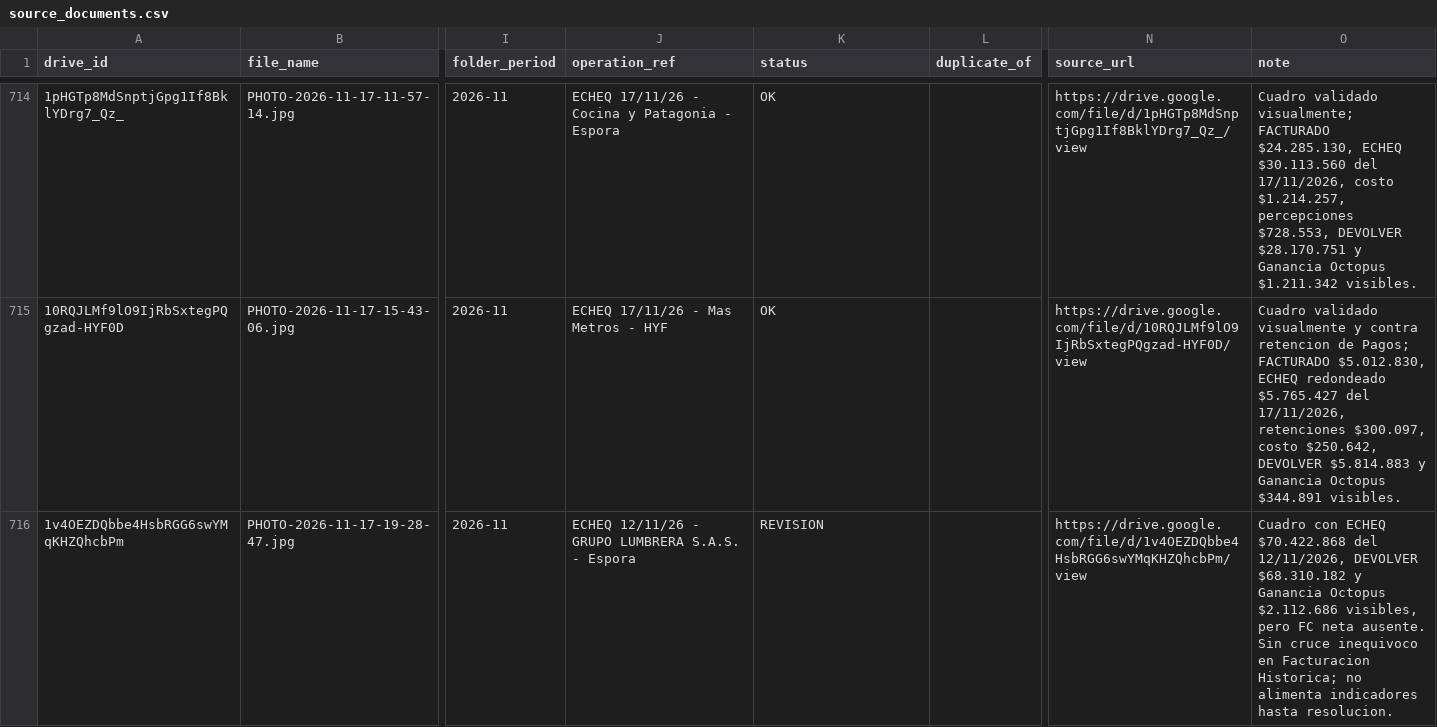
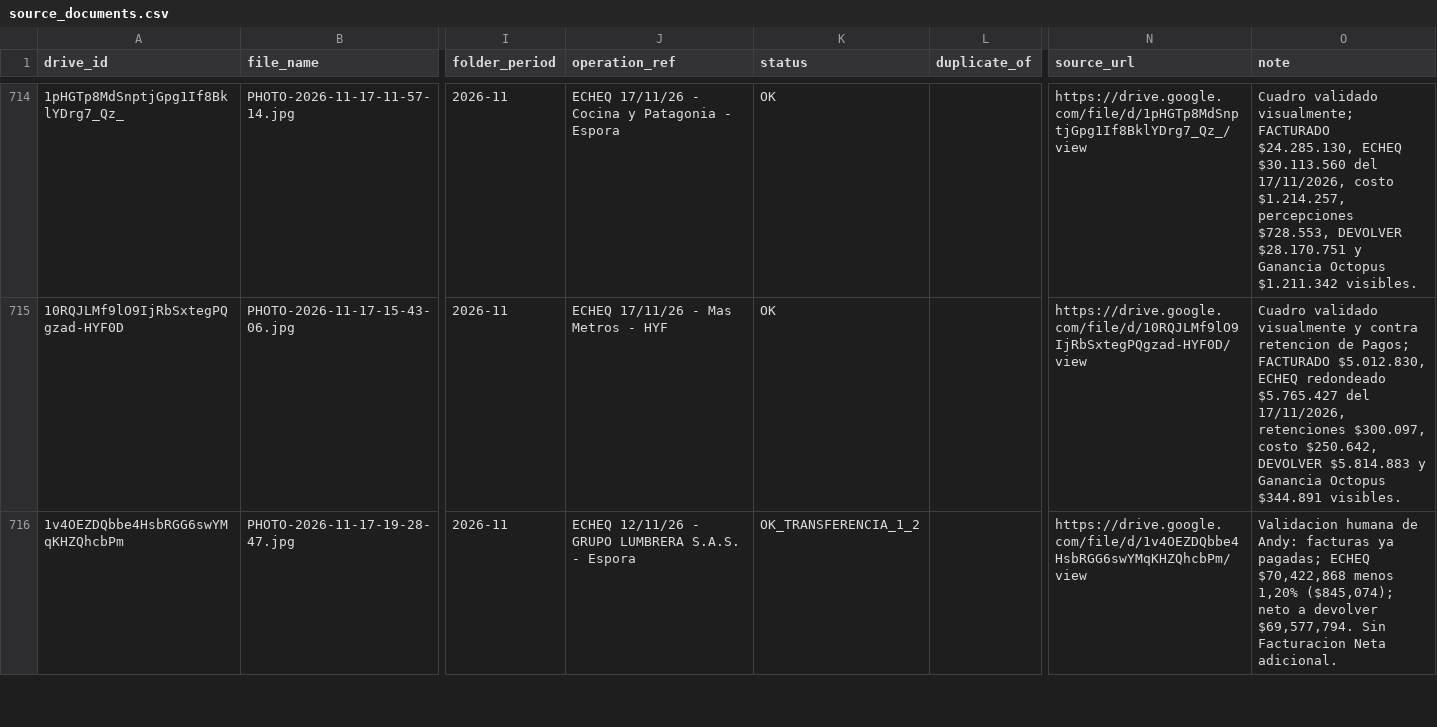
Before and after one commit to echtluciano-ship-it/octopus, a CSV file: source_documents.csv, drawn as a sheet; only a part is shown, gaps mark what is left out; the diff covers the shown part only; the diff names each change by its address in the sheet, - before the commit and + after, or states it on an @@ line.

```diff
--- a/source_documents.csv
+++ b/source_documents.csv
-K716 (status): REVISION
+K716 (status): OK_TRANSFERENCIA_1_2
-O716 (note): Cuadro con ECHEQ $70.422.868 del 12/11/2026, DEVOLVER $68.310.182 y Ganancia Octopus $2.112.686 visibles, pero FC neta ausente. Sin cruce inequivoco en Facturacion Historica; no alimenta indicadores hasta resolucion.
+O716 (note): Validacion humana de Andy: facturas ya pagadas; ECHEQ $70,422,868 menos 1,20% ($845,074); neto a devolver $69,577,794. Sin Facturacion Neta adicional.
```
Also changed, not shown: 2 edited cells elsewhere in this file, manual_rentability_operations.csv, 6 other files.
